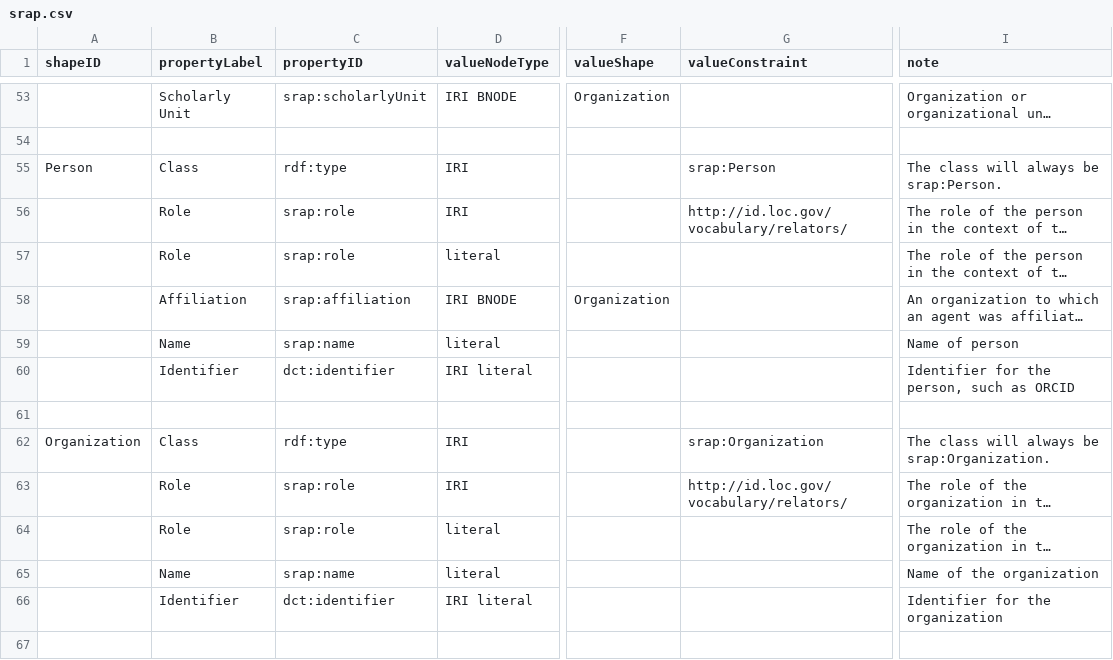
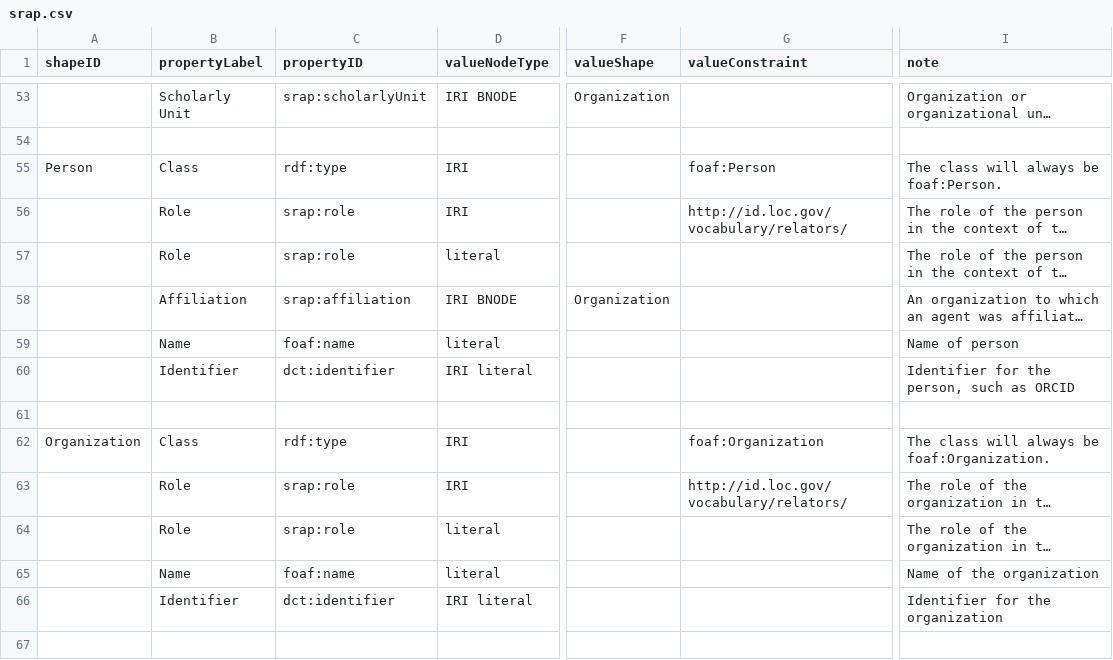
Before and after one commit to dcmi/dc-srap, a CSV file: docs/srap.csv, drawn as a sheet; only a part is shown, gaps mark what is left out; long unchanged cells end in …; the diff names each change by its address in the sheet, - before the commit and + after, or states it on an @@ line.

Commit message:
Use FOAF classes and properties in srap.csv

```diff
--- a/docs/srap.csv
+++ b/docs/srap.csv
-G55 (valueConstraint): srap:Person
+G55 (valueConstraint): foaf:Person
-I55 (note): The class will always be srap:Person.
+I55 (note): The class will always be foaf:Person.
-C59 (propertyID): srap:name
+C59 (propertyID): foaf:name
-G62 (valueConstraint): srap:Organization
+G62 (valueConstraint): foaf:Organization
-I62 (note): The class will always be srap:Organization.
+I62 (note): The class will always be foaf:Organization.
-C65 (propertyID): srap:name
+C65 (propertyID): foaf:name
```
